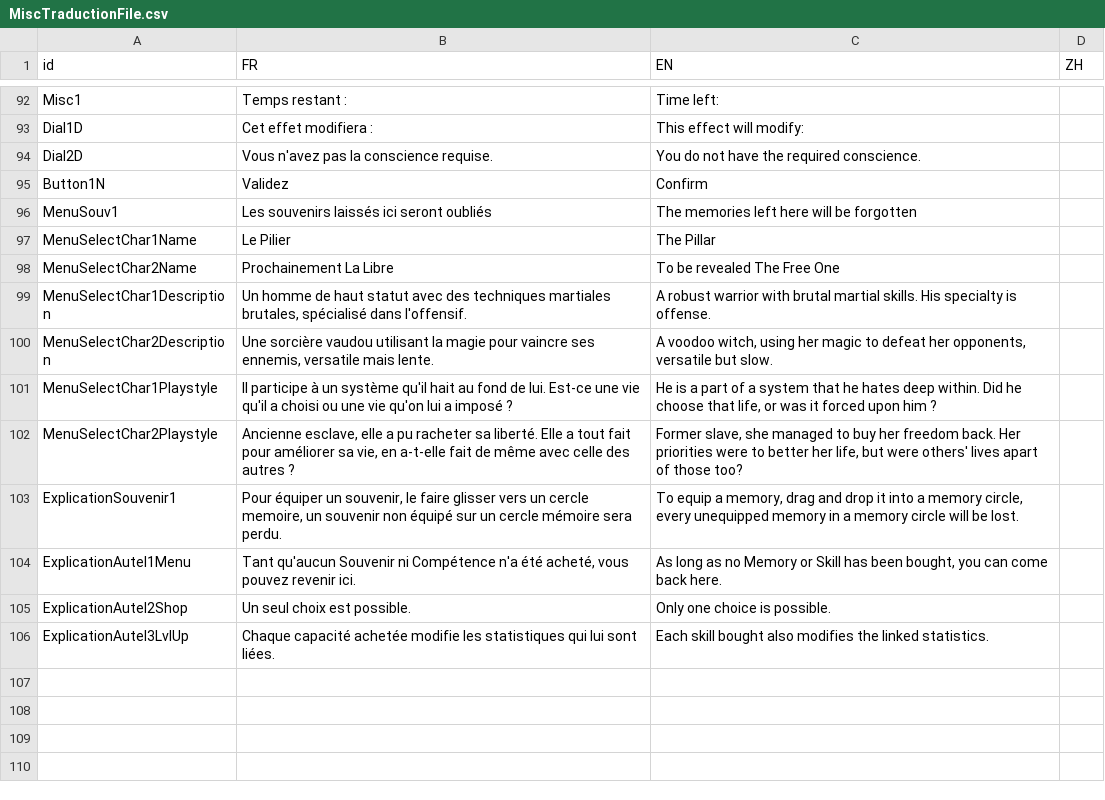
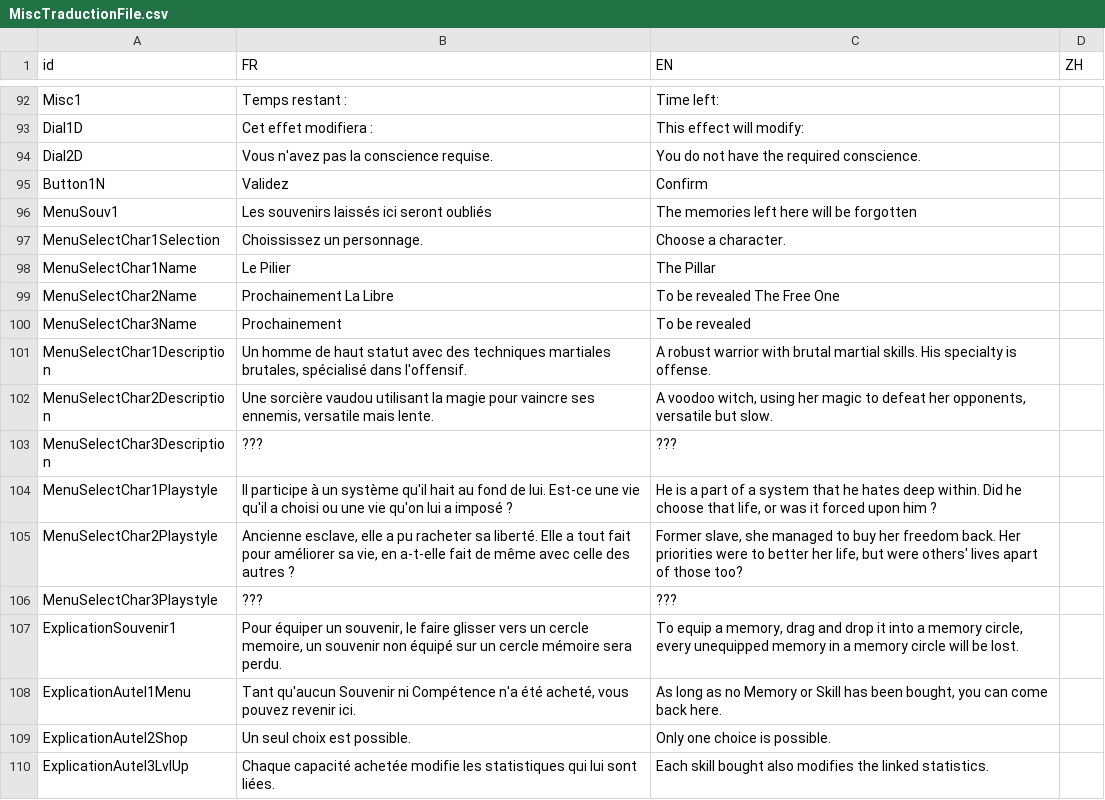
Before and after one commit to faresBelmadi/GF, a CSV file: Assets/StreamingAssets/Traduction/MiscTraductionFile.csv, drawn as a sheet; only a part is shown, gaps mark what is left out; the diff names each change by its address in the sheet, - before the commit and + after, or states it on an @@ line.

```diff
--- a/Assets/StreamingAssets/Traduction/MiscTraductionFile.csv
+++ b/Assets/StreamingAssets/Traduction/MiscTraductionFile.csv
+row 97: MenuSelectChar1Selection | Choississez un personnage. | Choose a character.
+row 100: MenuSelectChar3Name | Prochainement | To be revealed
+row 103: MenuSelectChar3Description | ??? | ???
+row 106: MenuSelectChar3Playstyle | ??? | ???
```
Also changed, not shown: Assets/StreamingAssets/Traduction/CapaTraductionFile.csv, Assets/StreamingAssets/Traduction/GameTraductionFile.csv, 6 other files.
